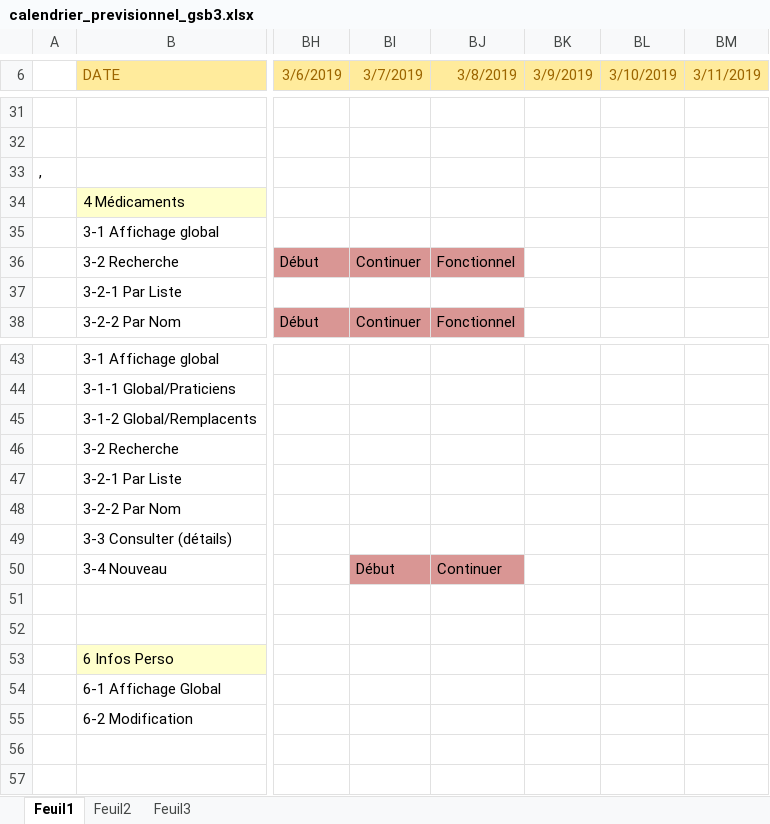
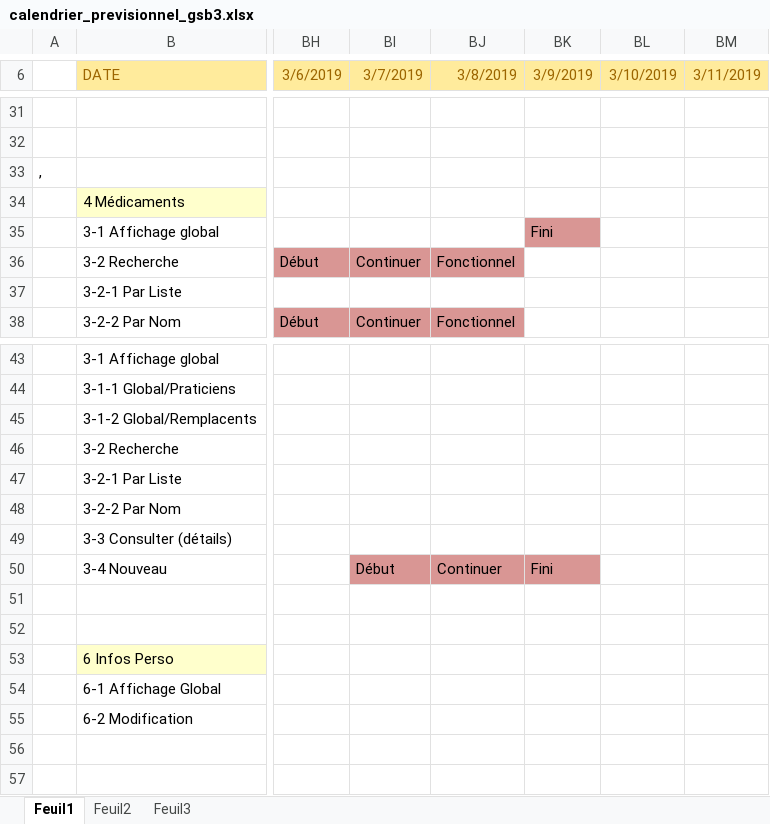
Before and after one commit to darslan91/GSB3, an Excel workbook: Ajout/docs add/calendrier_previsionnel_gsb3.xlsx, sheet Feuil1, drawn as a sheet; only a part is shown, gaps mark what is left out; values as stored, in another font and other column widths than the file's, no borders; charts and pictures not drawn; the diff names each change by its address in the sheet, - before the commit and + after, or states it on an @@ line.

```diff
--- a/Ajout/docs add/calendrier_previsionnel_gsb3.xlsx (sheet Feuil1)
+++ b/Ajout/docs add/calendrier_previsionnel_gsb3.xlsx (sheet Feuil1)
-BK35 (3/9/2019): (empty)
+BK35 (3/9/2019): Fini
-BK35 fill: none
+BK35 fill: #D99694
-BK50 (3/9/2019): (empty)
+BK50 (3/9/2019): Fini
-BK50 fill: none
+BK50 fill: #D99694
```
Also changed, not shown: charts or pictures, 4 other files.
